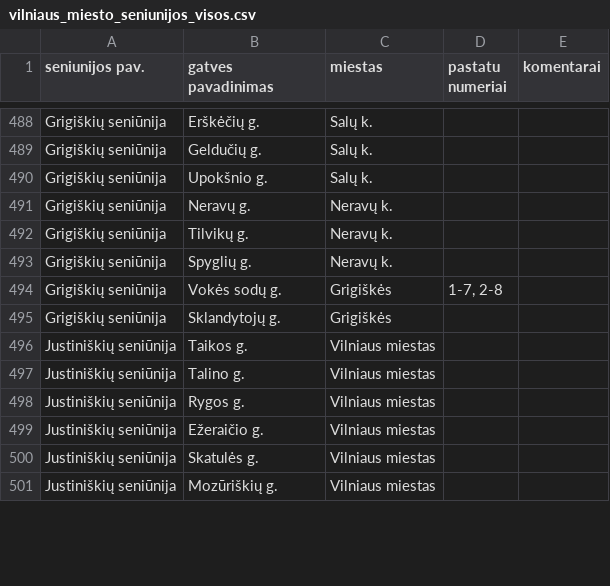
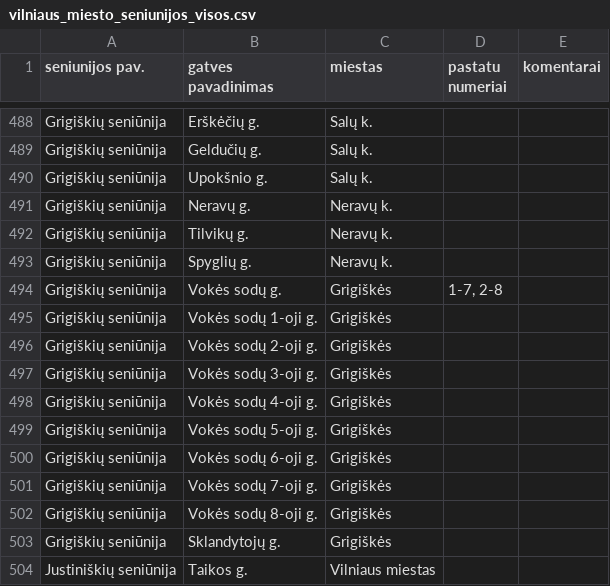
Before and after one commit to TransparencyInternationalLithuania/parasykjiems.lt, a CSV file: cdb_lt/files/territory/institutionTerritory/civilParish/vilniaus_miesto_seniunijos_visos.csv, drawn as a sheet; only a part is shown, gaps mark what is left out; the shorter side is filled out with more unchanged rows.

Commit message:
Adding Grigiskiu city streets to country data Adding Grigiskiu city streets to civil parish institution territory

```diff
--- a/cdb_lt/files/territory/institutionTerritory/civilParish/vilniaus_miesto_seniunijos_visos.csv
+++ b/cdb_lt/files/territory/institutionTerritory/civilParish/vilniaus_miesto_seniunijos_visos.csv
@@ -494,2 +494,10 @@
 "Grigiškių seniūnija","Vokės sodų g."," Grigiškės","1-7, 2-8",
+"Grigiškių seniūnija","Vokės sodų 1-oji g."," Grigiškės","",
+"Grigiškių seniūnija","Vokės sodų 2-oji g."," Grigiškės","",
+"Grigiškių seniūnija","Vokės sodų 3-oji g."," Grigiškės","",
+"Grigiškių seniūnija","Vokės sodų 4-oji g."," Grigiškės","",
+"Grigiškių seniūnija","Vokės sodų 5-oji g."," Grigiškės","",
+"Grigiškių seniūnija","Vokės sodų 6-oji g."," Grigiškės","",
+"Grigiškių seniūnija","Vokės sodų 7-oji g."," Grigiškės","",
+"Grigiškių seniūnija","Vokės sodų 8-oji g."," Grigiškės","",
 "Grigiškių seniūnija","Sklandytojų g."," Grigiškės",,
```
Also changed, not shown: 1 other file.
